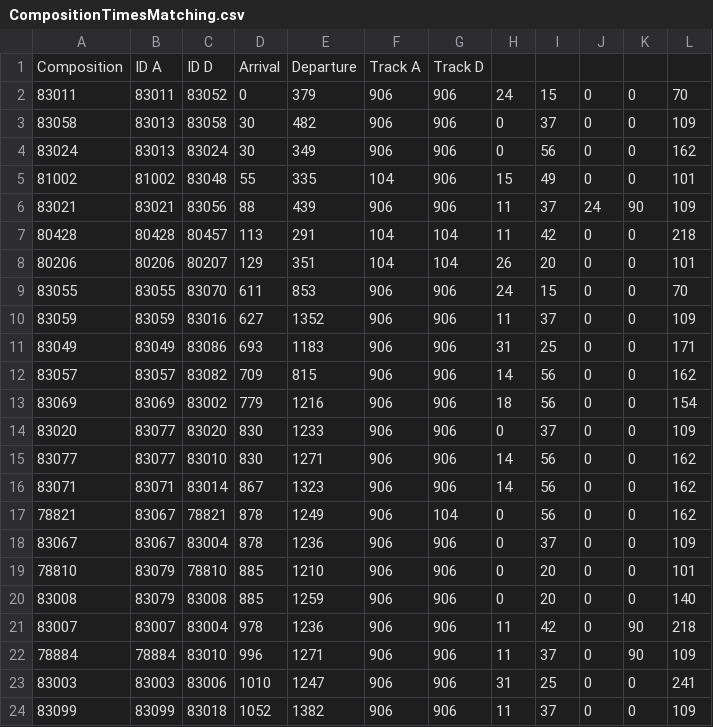
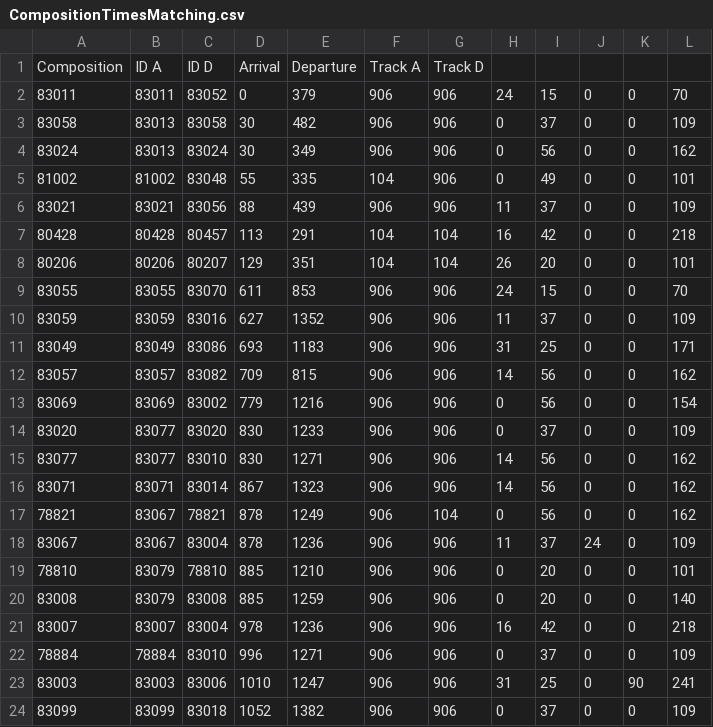
Before and after one commit to vivianevantol/MatchingProblem, a CSV file: MatchingProblem/CompositionTimesMatching.csv, drawn as a sheet.

Commit message:
trye matching moet niewue data

```diff
--- a/MatchingProblem/CompositionTimesMatching.csv
+++ b/MatchingProblem/CompositionTimesMatching.csv
@@ -4,5 +4,5 @@ Composition;ID A;ID D;Arrival;Departure;Track A;Track D
 83024;83013;83024;30;349;906;906;0;56;0;0;162;
-81002;81002;83048;55;335;104;906;15;49;0;0;101;
-83021;83021;83056;88;439;906;906;11;37;24;90;109;
-80428;80428;80457;113;291;104;104;11;42;0;0;218;
+81002;81002;83048;55;335;104;906;0;49;0;0;101;
+83021;83021;83056;88;439;906;906;11;37;0;0;109;
+80428;80428;80457;113;291;104;104;16;42;0;0;218;
 80206;80206;80207;129;351;104;104;26;20;0;0;101;
@@ -12,3 +12,3 @@ Composition;ID A;ID D;Arrival;Departure;Track A;Track D
 83057;83057;83082;709;815;906;906;14;56;0;0;162;
-83069;83069;83002;779;1216;906;906;18;56;0;0;154;
+83069;83069;83002;779;1216;906;906;0;56;0;0;154;
 83020;83077;83020;830;1233;906;906;0;37;0;0;109;
@@ -17,8 +17,8 @@ Composition;ID A;ID D;Arrival;Departure;Track A;Track D
 78821;83067;78821;878;1249;906;104;0;56;0;0;162;
-83067;83067;83004;878;1236;906;906;0;37;0;0;109;
+83067;83067;83004;878;1236;906;906;11;37;24;0;109;
 78810;83079;78810;885;1210;906;906;0;20;0;0;101;
 83008;83079;83008;885;1259;906;906;0;20;0;0;140;
-83007;83007;83004;978;1236;906;906;11;42;0;90;218;
-78884;78884;83010;996;1271;906;906;11;37;0;90;109;
-83003;83003;83006;1010;1247;906;906;31;25;0;0;241;
-83099;83099;83018;1052;1382;906;906;11;37;0;0;109;
+83007;83007;83004;978;1236;906;906;16;42;0;0;218;
+78884;78884;83010;996;1271;906;906;0;37;0;0;109;
+83003;83003;83006;1010;1247;906;906;31;25;0;90;241;
+83099;83099;83018;1052;1382;906;906;0;37;0;0;109;
```
Also changed, not shown: 9 other files.
